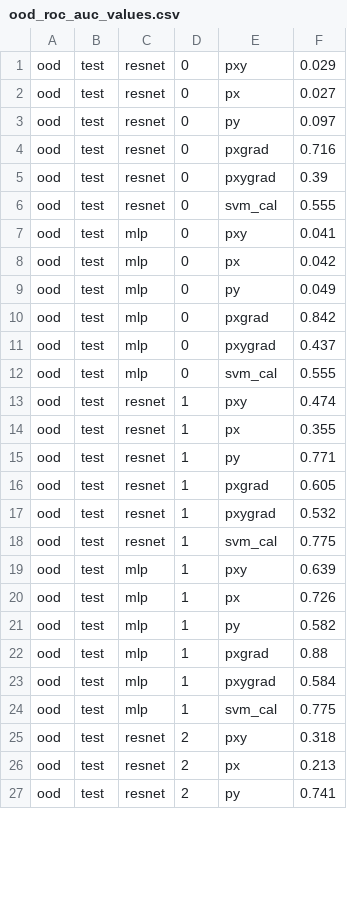
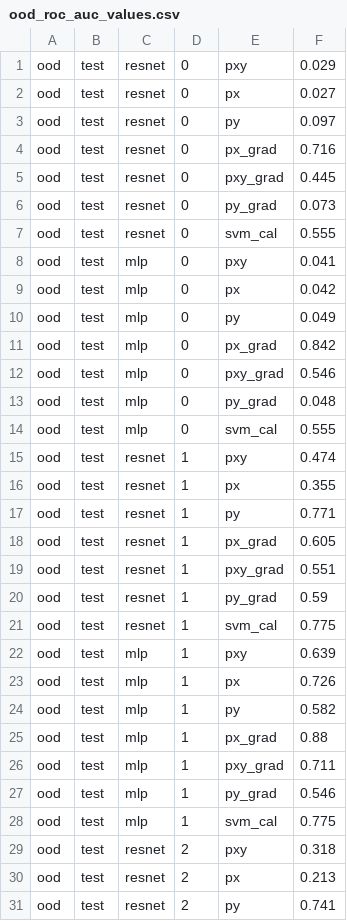
Before and after one commit to tianyi21/JEM, a CSV file: ood_roc_auc_values.csv, drawn as a sheet; only a part is shown; the diff covers the shown part only.

```diff
--- a/ood_roc_auc_values.csv
+++ b/ood_roc_auc_values.csv
@@ -3,4 +3,5 @@ ood,test,resnet,0,px,0.027
 ood,test,resnet,0,py,0.097
-ood,test,resnet,0,pxgrad,0.716
-ood,test,resnet,0,pxygrad,0.39
+ood,test,resnet,0,px_grad,0.716
+ood,test,resnet,0,pxy_grad,0.445
+ood,test,resnet,0,py_grad,0.073
 ood,test,resnet,0,svm_cal,0.555
@@ -9,4 +10,5 @@ ood,test,mlp,0,px,0.042
 ood,test,mlp,0,py,0.049
-ood,test,mlp,0,pxgrad,0.842
-ood,test,mlp,0,pxygrad,0.437
+ood,test,mlp,0,px_grad,0.842
+ood,test,mlp,0,pxy_grad,0.546
+ood,test,mlp,0,py_grad,0.048
 ood,test,mlp,0,svm_cal,0.555
@@ -15,4 +17,5 @@ ood,test,resnet,1,px,0.355
 ood,test,resnet,1,py,0.771
-ood,test,resnet,1,pxgrad,0.605
-ood,test,resnet,1,pxygrad,0.532
+ood,test,resnet,1,px_grad,0.605
+ood,test,resnet,1,pxy_grad,0.551
+ood,test,resnet,1,py_grad,0.59
 ood,test,resnet,1,svm_cal,0.775
@@ -21,4 +24,5 @@ ood,test,mlp,1,px,0.726
 ood,test,mlp,1,py,0.582
-ood,test,mlp,1,pxgrad,0.88
-ood,test,mlp,1,pxygrad,0.584
+ood,test,mlp,1,px_grad,0.88
+ood,test,mlp,1,pxy_grad,0.711
+ood,test,mlp,1,py_grad,0.546
 ood,test,mlp,1,svm_cal,0.775
```
Also changed, not shown: 18 added rows and 53 edited cells elsewhere in this file, 3 other files.
